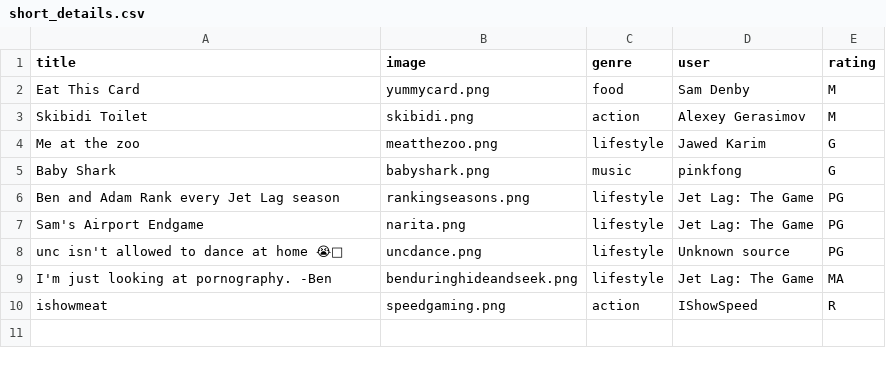
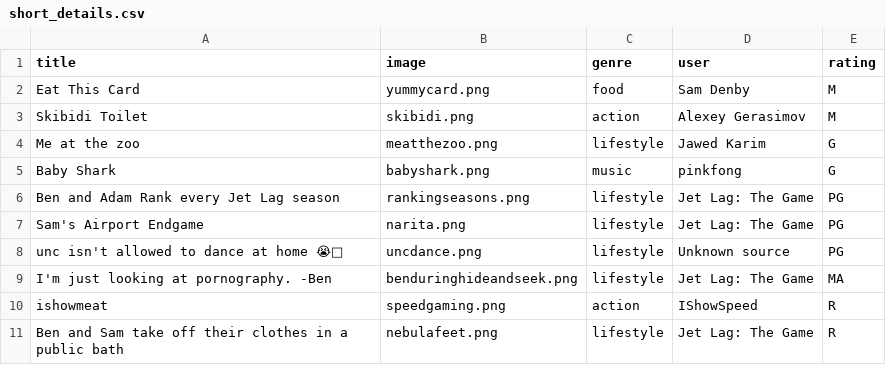
Before and after one commit to BaulkhamHillsHS/PrelimSE-26-Group6, a CSV file: video_details/short_details.csv, drawn as a sheet.

```diff
--- a/video_details/short_details.csv
+++ b/video_details/short_details.csv
@@ -10 +10,2 @@ I'm just looking at pornography. -Ben,benduringhideandseek.png,lifestyle,Jet Lag
 ishowmeat,speedgaming.png,action,IShowSpeed,R
+Ben and Sam take off their clothes in a public bath,nebulafeet.png,lifestyle,Jet Lag: The Game,R
```
Also changed, not shown: profiles.csv, 2 other files.
